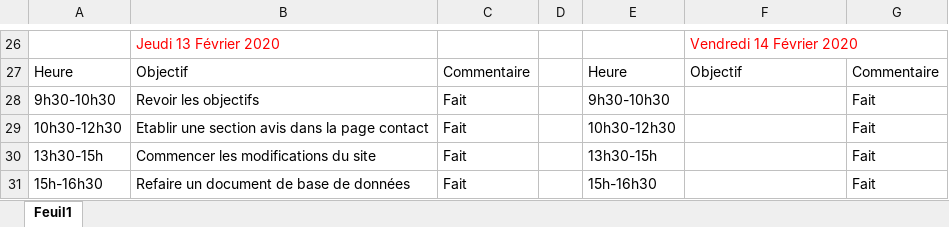
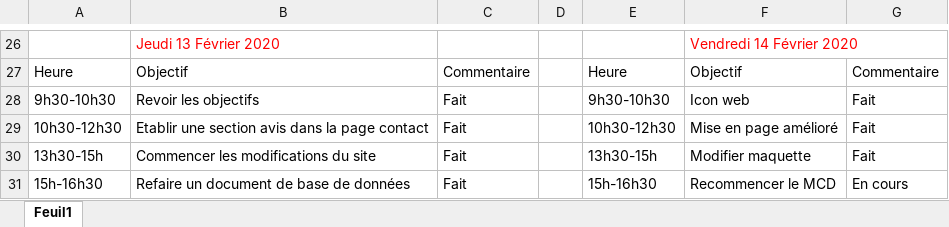
Before and after one commit to PaulBerthelot7/paulberthelot-portfolio, an Excel workbook: Dossier/emploi du temps paul berthelot.xlsx, sheet Feuil1, drawn as a sheet; only a part is shown, gaps mark what is left out; values as stored, in another font and other column widths than the file's, no borders; the diff names each change by its address in the sheet, - before the commit and + after, or states it on an @@ line.

```diff
--- a/Dossier/emploi du temps paul berthelot.xlsx (sheet Feuil1)
+++ b/Dossier/emploi du temps paul berthelot.xlsx (sheet Feuil1)
-F28: (empty)
+F28: Icon web
-F29: (empty)
+F29: Mise en page amélioré
-F30: (empty)
+F30: Modifier maquette
-F31: (empty)
+F31: Recommencer le MCD
-G31: Fait
+G31: En cours
```
Also changed, not shown: Dossier/dictionnaire de donnée.xlsx, 15 other files.
